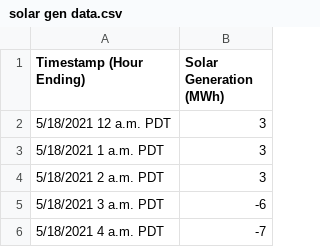
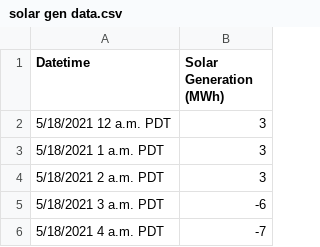
Before and after one commit to rahool007/Adverasrial-attacks-, a CSV file: solar gen data.csv, drawn as a sheet; only a part is shown.

Commit message:
Update solar gen data.csv

```diff
--- a/solar gen data.csv
+++ b/solar gen data.csv
@@ -1,2 +1,2 @@
-Timestamp (Hour Ending),Solar Generation (MWh)
+Datetime,Solar Generation (MWh)
 5/18/2021 12 a.m. PDT,3
```
